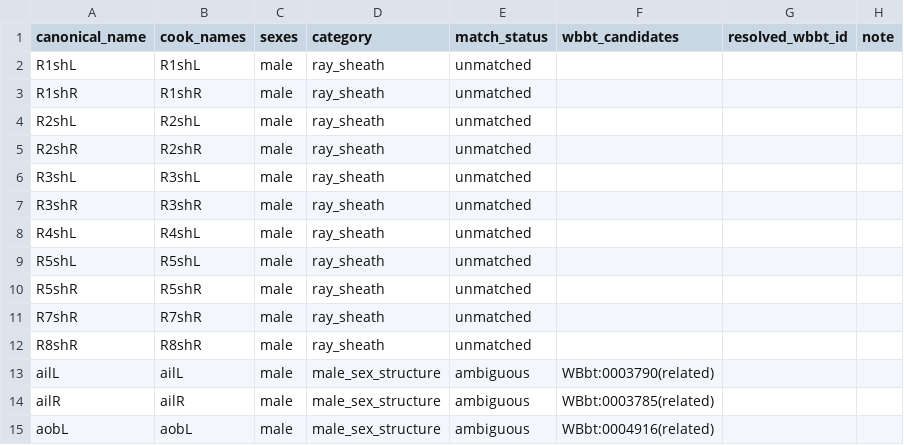
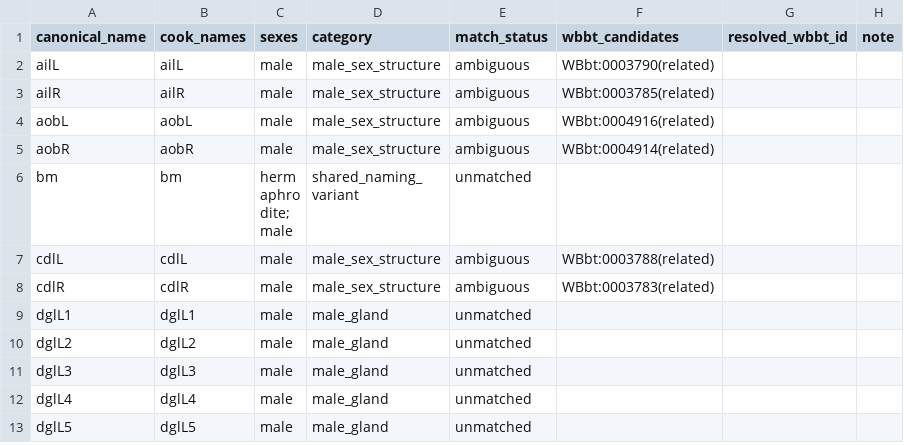
Before and after one commit to raymond91125/circe, a CSV file: data/curation/cook_curation_worklist.csv, drawn as a sheet; only a part is shown; the shorter side is filled out with more unchanged rows.

```diff
--- a/data/curation/cook_curation_worklist.csv
+++ b/data/curation/cook_curation_worklist.csv
@@ -1,13 +1,2 @@
 canonical_name,cook_names,sexes,category,match_status,wbbt_candidates,resolved_wbbt_id,note
-R1shL,R1shL,male,ray_sheath,unmatched,,,
-R1shR,R1shR,male,ray_sheath,unmatched,,,
-R2shL,R2shL,male,ray_sheath,unmatched,,,
-R2shR,R2shR,male,ray_sheath,unmatched,,,
-R3shL,R3shL,male,ray_sheath,unmatched,,,
-R3shR,R3shR,male,ray_sheath,unmatched,,,
-R4shL,R4shL,male,ray_sheath,unmatched,,,
-R5shL,R5shL,male,ray_sheath,unmatched,,,
-R5shR,R5shR,male,ray_sheath,unmatched,,,
-R7shR,R7shR,male,ray_sheath,unmatched,,,
-R8shR,R8shR,male,ray_sheath,unmatched,,,
 ailL,ailL,male,male_sex_structure,ambiguous,WBbt:0003790(related),,
```
Also changed, not shown: data/curation/cook_anatomy_curation.csv, 1 other file.
